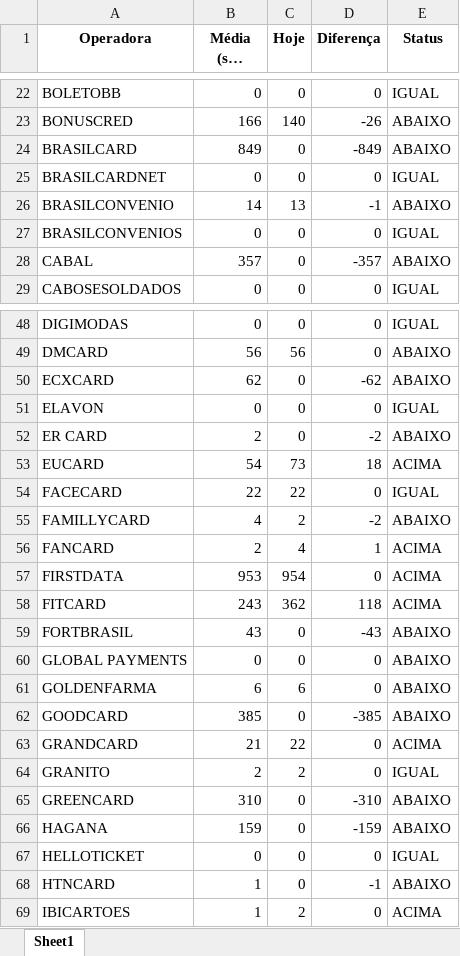
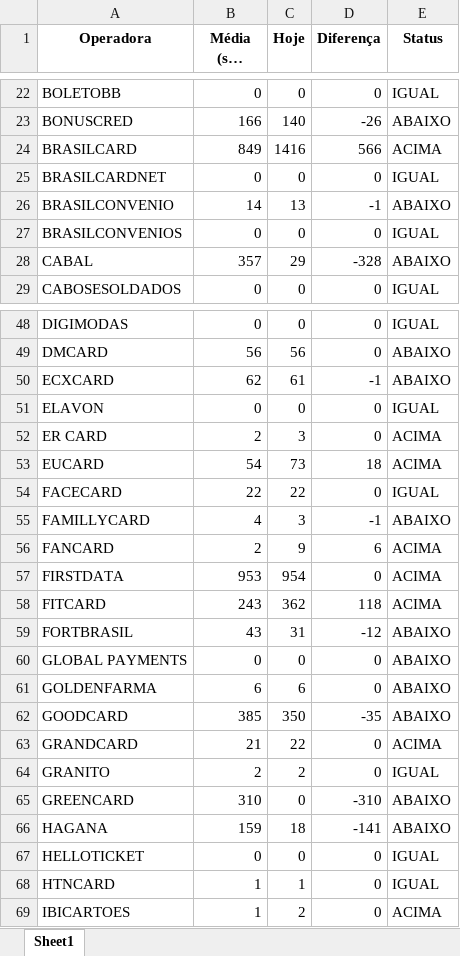
Before and after one commit to Alcir2012/Automation, an Excel workbook: media_arquivos_operadoras.xlsx, sheet Sheet1, drawn as a sheet; only a part is shown, gaps mark what is left out; long unchanged cells end in …; values as stored, in another font and other column widths than the file's, no borders; the diff covers the shown part only; the diff names each change by its address in the sheet, - before the commit and + after, or states it on an @@ line.

```diff
--- a/media_arquivos_operadoras.xlsx (sheet Sheet1)
+++ b/media_arquivos_operadoras.xlsx (sheet Sheet1)
-C24 (Hoje): 0
+C24 (Hoje): 1416
-D24 (Diferença): -849
+D24 (Diferença): 566
-E24 (Status): ABAIXO
+E24 (Status): ACIMA
-C28 (Hoje): 0
+C28 (Hoje): 29
-D28 (Diferença): -357
+D28 (Diferença): -328
-C50 (Hoje): 0
+C50 (Hoje): 61
-D50 (Diferença): -62
+D50 (Diferença): -1
-C52 (Hoje): 0
+C52 (Hoje): 3
-D52 (Diferença): -2
+D52 (Diferença): 0
-E52 (Status): ABAIXO
+E52 (Status): ACIMA
-C55 (Hoje): 2
+C55 (Hoje): 3
-D55 (Diferença): -2
+D55 (Diferença): -1
-C56 (Hoje): 4
+C56 (Hoje): 9
-D56 (Diferença): 1
+D56 (Diferença): 6
-C59 (Hoje): 0
+C59 (Hoje): 31
-D59 (Diferença): -43
+D59 (Diferença): -12
-C62 (Hoje): 0
+C62 (Hoje): 350
-D62 (Diferença): -385
+D62 (Diferença): -35
-C66 (Hoje): 0
+C66 (Hoje): 18
-D66 (Diferença): -159
+D66 (Diferença): -141
-C68 (Hoje): 0
+C68 (Hoje): 1
-D68 (Diferença): -1
+D68 (Diferença): 0
-E68 (Status): ABAIXO
+E68 (Status): IGUAL
```
Also changed, not shown: 71 edited cells elsewhere in this sheet, operadoras_sem_arquivos_hoje.xlsx, 2 other files.
